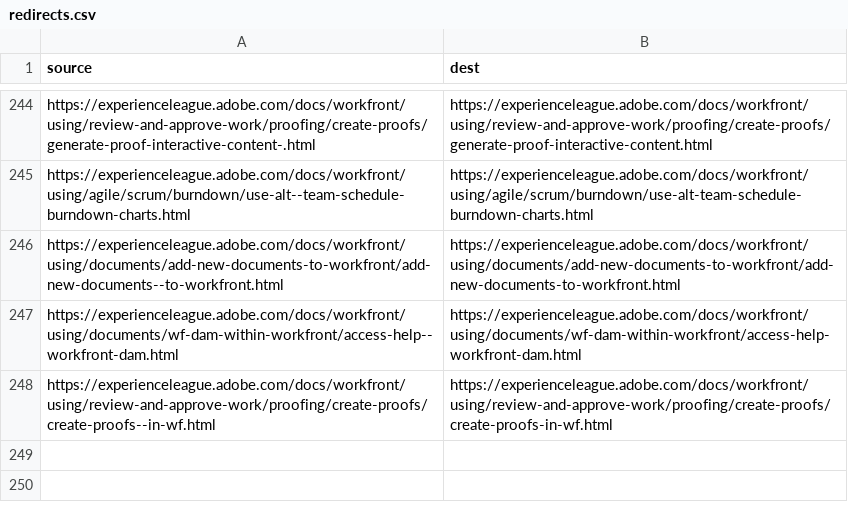
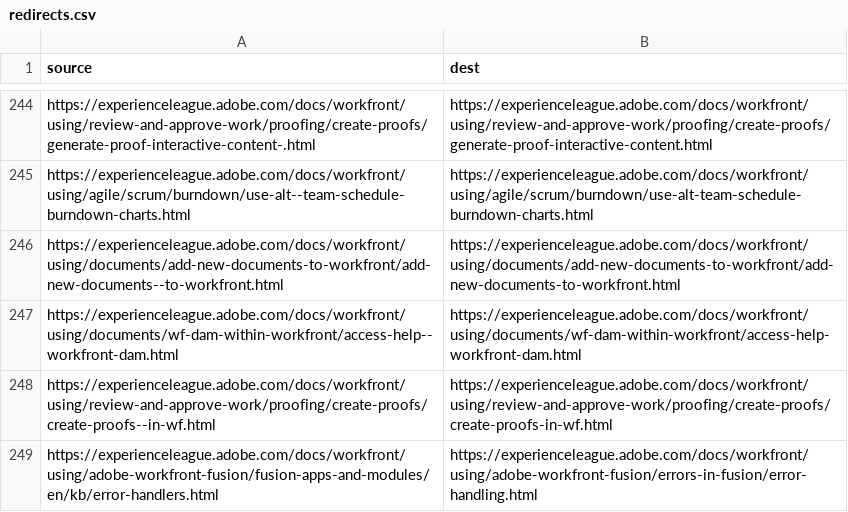
Before and after one commit to AdobeDocs/workfront.nl-NL, a CSV file: redirects.csv, drawn as a sheet; only a part is shown, gaps mark what is left out; the diff names each change by its address in the sheet, - before the commit and + after, or states it on an @@ line.

Commit message:
Updating Old File for core commit 67efaec3d67d85e181e1478768f0aee9e9122ce6

```diff
--- a/redirects.csv
+++ b/redirects.csv
+row 249: https://experienceleague.adobe.com/docs/workfront/using/adobe-workfront-fusion/fusion-apps-and-modules/en/kb/error-handlers.html | https://experienceleague.adobe.com/docs/workfront/using/adobe-workfront-fusion/errors-in-fusion/error-handling.html
```
